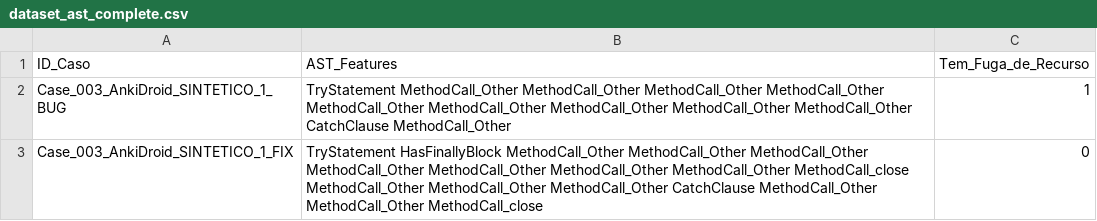
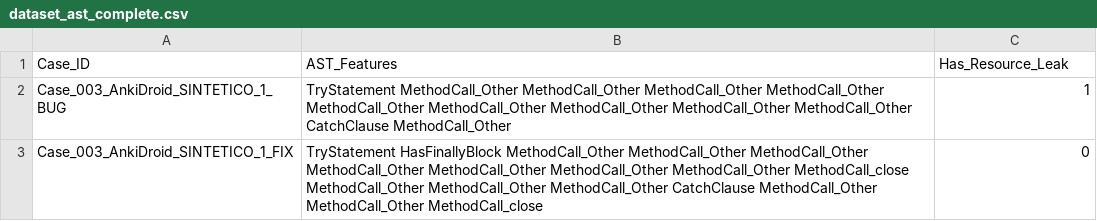
Before and after one commit to amb8-cin/Diagnosing-Evaluator-Bias-in-Automated-Program-Repair, a CSV file: data_bases/04_final/dataset_ast_complete.csv, drawn as a sheet; only a part is shown.

```diff
--- a/data_bases/04_final/dataset_ast_complete.csv
+++ b/data_bases/04_final/dataset_ast_complete.csv
@@ -1,2 +1,2 @@
-ID_Caso,AST_Features,Tem_Fuga_de_Recurso
+Case_ID,AST_Features,Has_Resource_Leak
 Case_003_AnkiDroid_SINTETICO_1_BUG,TryStatement MethodCall_Other MethodCall_Other MethodCall_Other MethodCall_Other MethodCall_Other MethodCall_Other MethodCall_Other MethodCall_Other MethodCall_Other CatchClause MethodCall_Other,1
```
Also changed, not shown: data_bases/01_raw/extracted_dataset.csv, data_bases/04_final/dataset_ast_test.csv, 50 other files.
